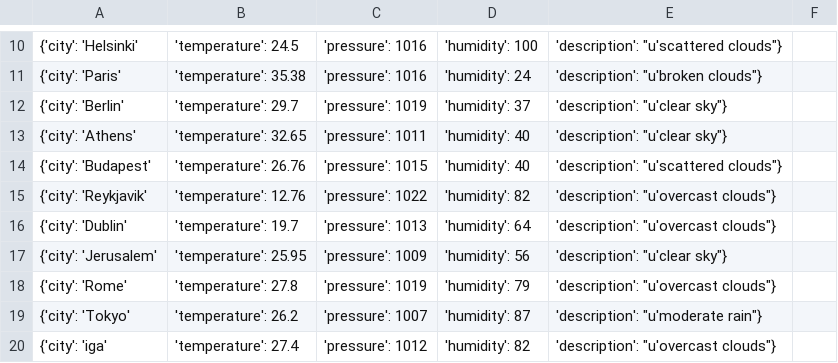
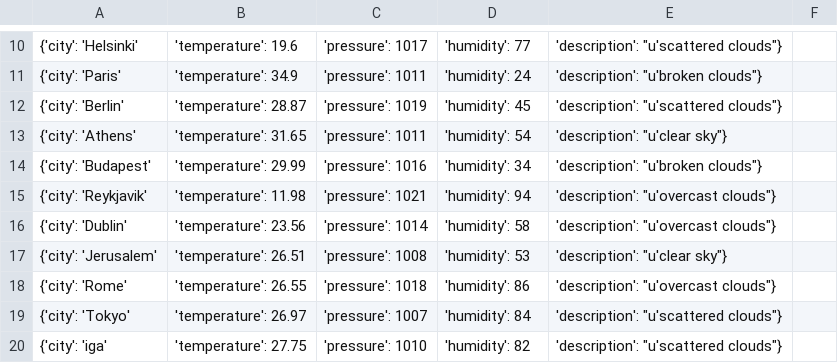
Before and after one commit to Obsihill/obsihill.github.io, a CSV file: Weather_List.csv, drawn as a sheet; only a part is shown, gaps mark what is left out; the diff covers the shown part only.

Commit message:
Auto commit at 2026-07-14 01:00:01.655302

```diff
--- a/Weather_List.csv
+++ b/Weather_List.csv
@@ -10,11 +10,11 @@
-{'city': 'Helsinki', 'temperature': 24.5, 'pressure': 1016, 'humidity': 100, 'description': "u'scattered clouds"}
-{'city': 'Paris', 'temperature': 35.38, 'pressure': 1016, 'humidity': 24, 'description': "u'broken clouds"}
-{'city': 'Berlin', 'temperature': 29.7, 'pressure': 1019, 'humidity': 37, 'description': "u'clear sky"}
-{'city': 'Athens', 'temperature': 32.65, 'pressure': 1011, 'humidity': 40, 'description': "u'clear sky"}
-{'city': 'Budapest', 'temperature': 26.76, 'pressure': 1015, 'humidity': 40, 'description': "u'scattered clouds"}
-{'city': 'Reykjavik', 'temperature': 12.76, 'pressure': 1022, 'humidity': 82, 'description': "u'overcast clouds"}
-{'city': 'Dublin', 'temperature': 19.7, 'pressure': 1013, 'humidity': 64, 'description': "u'overcast clouds"}
-{'city': 'Jerusalem', 'temperature': 25.95, 'pressure': 1009, 'humidity': 56, 'description': "u'clear sky"}
-{'city': 'Rome', 'temperature': 27.8, 'pressure': 1019, 'humidity': 79, 'description': "u'overcast clouds"}
-{'city': 'Tokyo', 'temperature': 26.2, 'pressure': 1007, 'humidity': 87, 'description': "u'moderate rain"}
-{'city': 'iga', 'temperature': 27.4, 'pressure': 1012, 'humidity': 82, 'description': "u'overcast clouds"}
+{'city': 'Helsinki', 'temperature': 19.6, 'pressure': 1017, 'humidity': 77, 'description': "u'scattered clouds"}
+{'city': 'Paris', 'temperature': 34.9, 'pressure': 1011, 'humidity': 24, 'description': "u'broken clouds"}
+{'city': 'Berlin', 'temperature': 28.87, 'pressure': 1019, 'humidity': 45, 'description': "u'scattered clouds"}
+{'city': 'Athens', 'temperature': 31.65, 'pressure': 1011, 'humidity': 54, 'description': "u'clear sky"}
+{'city': 'Budapest', 'temperature': 29.99, 'pressure': 1016, 'humidity': 34, 'description': "u'broken clouds"}
+{'city': 'Reykjavik', 'temperature': 11.98, 'pressure': 1021, 'humidity': 94, 'description': "u'overcast clouds"}
+{'city': 'Dublin', 'temperature': 23.56, 'pressure': 1014, 'humidity': 58, 'description': "u'overcast clouds"}
+{'city': 'Jerusalem', 'temperature': 26.51, 'pressure': 1008, 'humidity': 53, 'description': "u'clear sky"}
+{'city': 'Rome', 'temperature': 26.55, 'pressure': 1018, 'humidity': 86, 'description': "u'overcast clouds"}
+{'city': 'Tokyo', 'temperature': 26.97, 'pressure': 1007, 'humidity': 84, 'description': "u'scattered clouds"}
+{'city': 'iga', 'temperature': 27.75, 'pressure': 1010, 'humidity': 82, 'description': "u'scattered clouds"}
```
Also changed, not shown: 82 edited cells elsewhere in this file.
